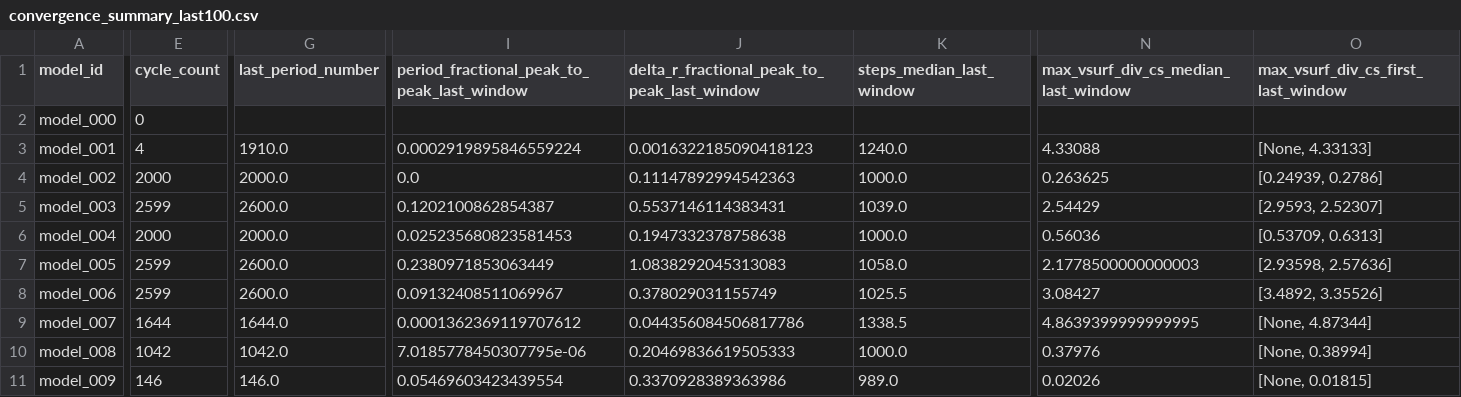
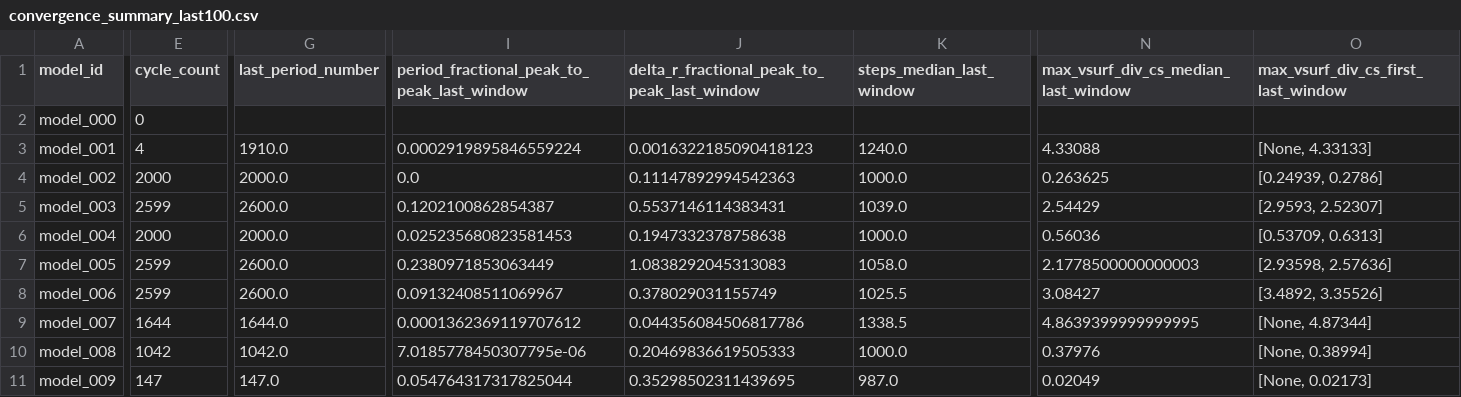
Before and after one commit to earlbellinger/earlbellinger.github.io, a CSV file: apps/kappa/metadata/convergence_summary_last100.csv, drawn as a sheet; only a part is shown, gaps mark what is left out; the diff covers the shown part only; the diff names each change by its address in the sheet, - before the commit and + after, or states it on an @@ line.

```diff
--- a/apps/kappa/metadata/convergence_summary_last100.csv
+++ b/apps/kappa/metadata/convergence_summary_last100.csv
-E11 (cycle_count): 146
+E11 (cycle_count): 147
-G11 (last_period_number): 146.0
+G11 (last_period_number): 147.0
-I11: 0.05469603423439554
+I11: 0.054764317317825044
-J11: 0.3370928389363986
+J11: 0.35298502311439695
-K11 (steps_median_last_window): 989.0
+K11 (steps_median_last_window): 987.0
-N11: 0.02026
+N11: 0.02049
-O11: [None, 0.01815]
+O11: [None, 0.02173]
```
Also changed, not shown: 2 edited cells elsewhere in this file, apps/kappa/metadata/convergence_forecast_last100.csv, apps/kappa/metadata/convergence_gate_audit.csv, 12 other files.
